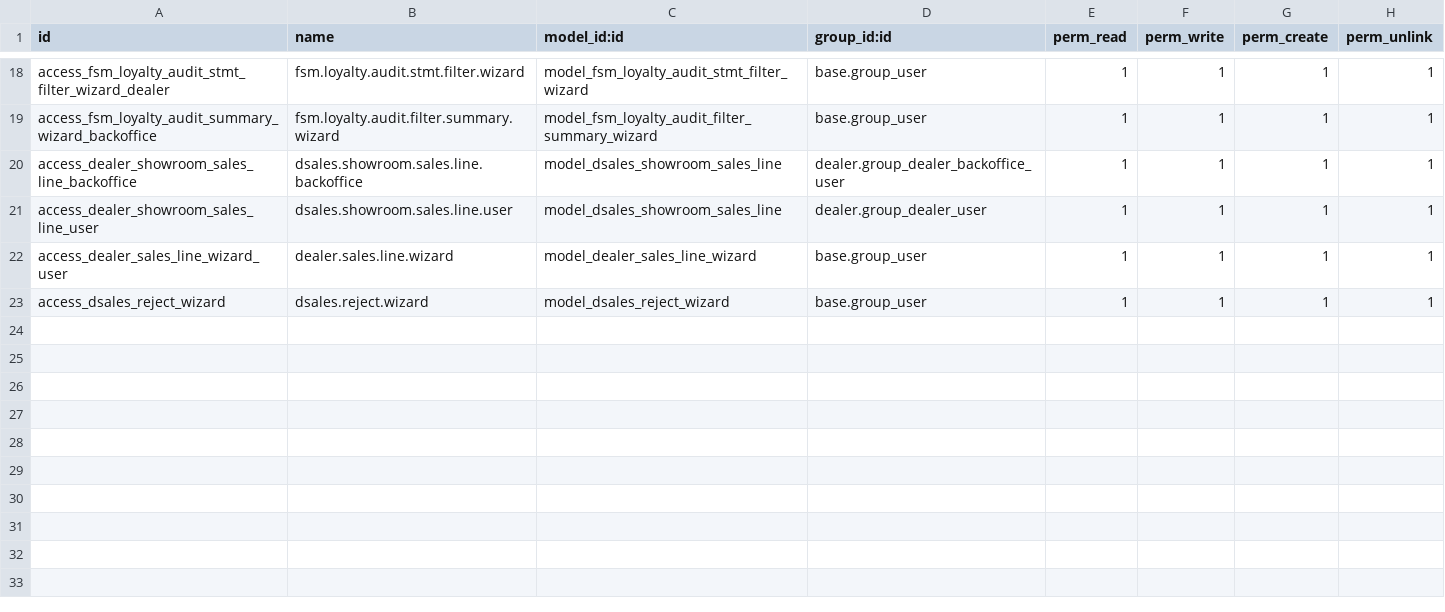
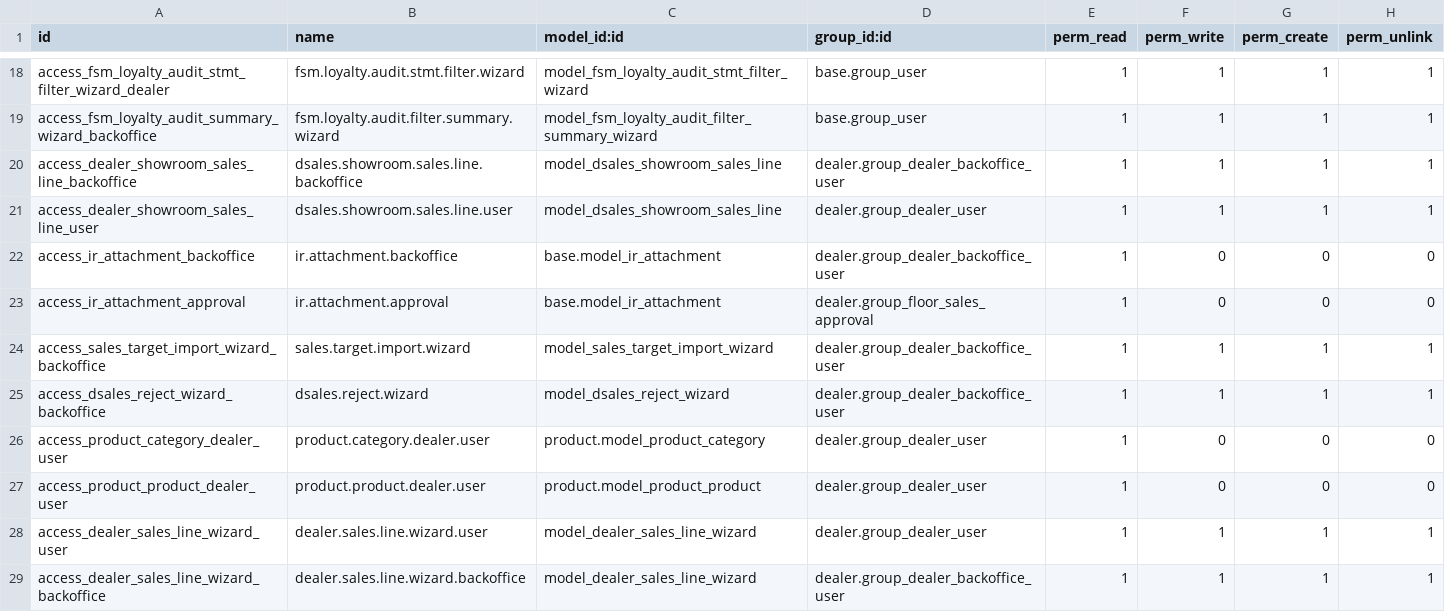
Before and after one commit to Penygonarabia/hhs_mingle_may_28, a CSV file: dealer/security/ir.model.access.csv, drawn as a sheet; only a part is shown, gaps mark what is left out.

Commit message:
dealer module modified

```diff
--- a/dealer/security/ir.model.access.csv
+++ b/dealer/security/ir.model.access.csv
@@ -21,3 +21,9 @@ access_dealer_showroom_sales_line_backoffice,dsales.showroom.sales.line.backoffi
 access_dealer_showroom_sales_line_user,dsales.showroom.sales.line.user,model_dsales_showroom_sales_line,dealer.group_dealer_user,1,1,1,1
-access_dealer_sales_line_wizard_user,dealer.sales.line.wizard,model_dealer_sales_line_wizard,base.group_user,1,1,1,1
-access_dsales_reject_wizard,dsales.reject.wizard,model_dsales_reject_wizard,base.group_user,1,1,1,1
+access_ir_attachment_backoffice,ir.attachment.backoffice,base.model_ir_attachment,dealer.group_dealer_backoffice_user,1,0,0,0
+access_ir_attachment_approval,ir.attachment.approval,base.model_ir_attachment,dealer.group_floor_sales_approval,1,0,0,0
+access_sales_target_import_wizard_backoffice,sales.target.import.wizard,model_sales_target_import_wizard,dealer.group_dealer_backoffice_user,1,1,1,1
+access_dsales_reject_wizard_backoffice,dsales.reject.wizard,model_dsales_reject_wizard,dealer.group_dealer_backoffice_user,1,1,1,1
+access_product_category_dealer_user,product.category.dealer.user,product.model_product_category,dealer.group_dealer_user,1,0,0,0
+access_product_product_dealer_user,product.product.dealer.user,product.model_product_product,dealer.group_dealer_user,1,0,0,0
+access_dealer_sales_line_wizard_user,dealer.sales.line.wizard.user,model_dealer_sales_line_wizard,dealer.group_dealer_user,1,1,1,1
+access_dealer_sales_line_wizard_backoffice,dealer.sales.line.wizard.backoffice,model_dealer_sales_line_wizard,dealer.group_dealer_backoffice_user,1,1,1,1
```
Also changed, not shown: 38 other files.
